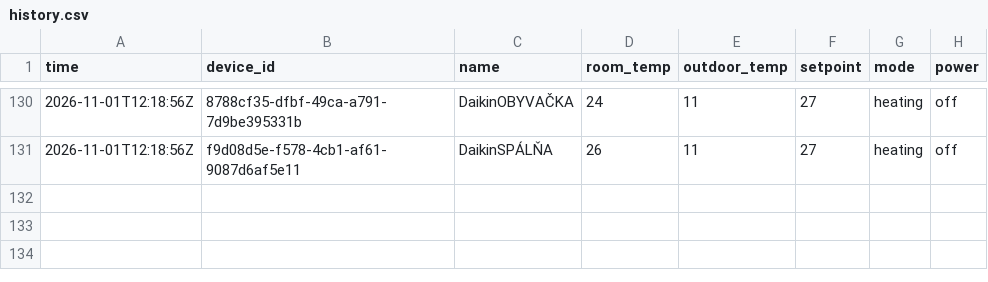
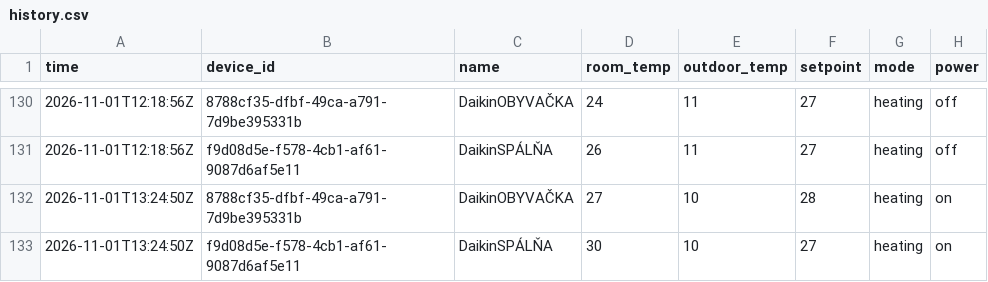
Before and after one commit to lalasonycierny/daikinonectahome, a CSV file: history.csv, drawn as a sheet; only a part is shown, gaps mark what is left out; the diff names each change by its address in the sheet, - before the commit and + after, or states it on an @@ line.

Commit message:
data 2026-11-01T13:24:51Z

```diff
--- a/history.csv
+++ b/history.csv
+row 132: 2026-11-01T13:24:50Z | 8788cf35-dfbf-49ca-a791-7d9be395331b | DaikinOBYVAČKA | 27 | 10 | 28 | heating | on
+row 133: 2026-11-01T13:24:50Z | f9d08d5e-f578-4cb1-af61-9087d6af5e11 | DaikinSPÁLŇA | 30 | 10 | 27 | heating | on
```
